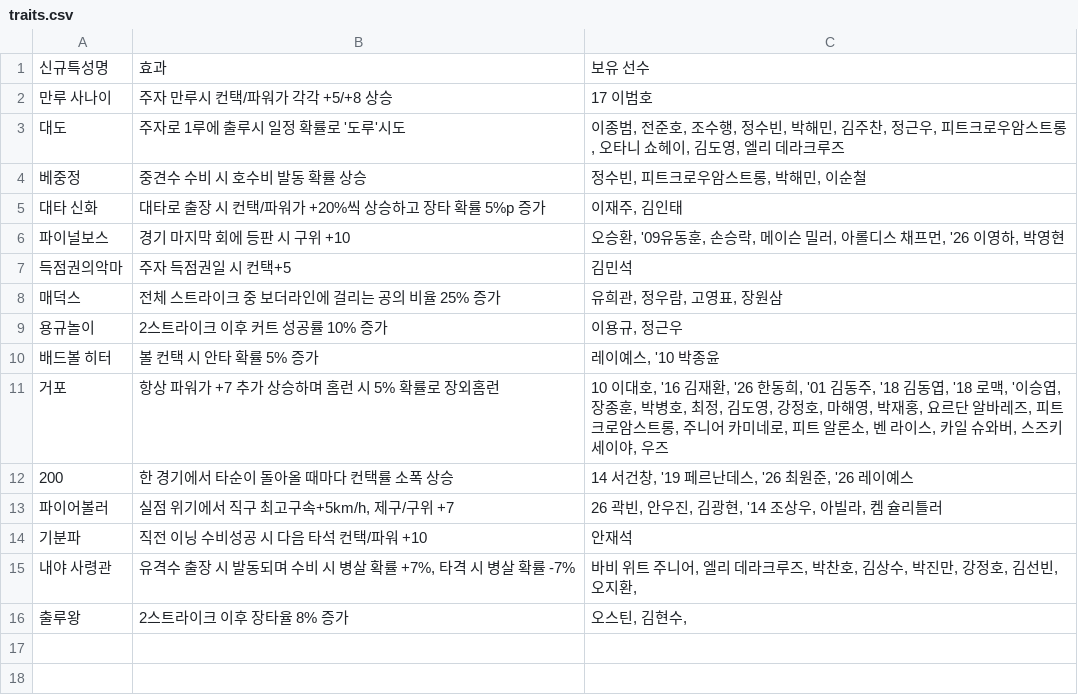
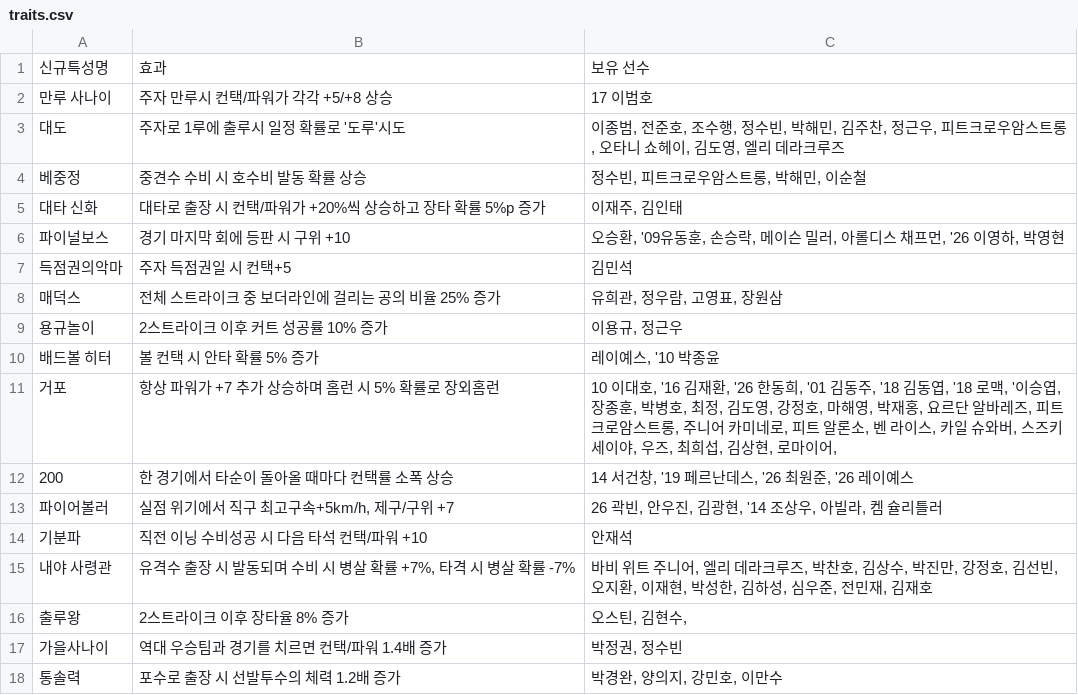
Before and after one commit to seung000313-oss/Bb, a CSV file: traits/traits.csv, drawn as a sheet.

```diff
--- a/traits/traits.csv
+++ b/traits/traits.csv
@@ -10,3 +10,3 @@
 배드볼 히터,볼 컨택 시 안타 확률 5% 증가,"레이예스, '10 박종윤"
-거포,항상 파워가 +7 추가 상승하며 홈런 시 5% 확률로 장외홈런,"10 이대호, '16 김재환, '26 한동희, '01 김동주, '18 김동엽, '18 로맥, '이승엽, 장종훈, 박병호, 최정, 김도영, 강정호, 마해영, 박재홍, 요르단 알바레즈, 피트 크로암스트롱, 주니어 카미네로, 피트 알론소, 벤 라이스, 카일 슈와버, 스즈키 세이야, 우즈"
+거포,항상 파워가 +7 추가 상승하며 홈런 시 5% 확률로 장외홈런,"10 이대호, '16 김재환, '26 한동희, '01 김동주, '18 김동엽, '18 로맥, '이승엽, 장종훈, 박병호, 최정, 김도영, 강정호, 마해영, 박재홍, 요르단 알바레즈, 피트 크로암스트롱, 주니어 카미네로, 피트 알론소, 벤 라이스, 카일 슈와버, 스즈키 세이야, 우즈, 최희섭, 김상현, 로마이어, "
 200,한 경기에서 타순이 돌아올 때마다 컨택률 소폭 상승,"14 서건창, '19 페르난데스, '26 최원준, '26 레이예스"
@@ -14,3 +14,5 @@
 기분파,직전 이닝 수비성공 시 다음 타석 컨택/파워 +10,안재석
-내야 사령관,"유격수 출장 시 발동되며  수비 시 병살 확률 +7%, 타격 시 병살 확률 -7%","바비 위트 주니어, 엘리 데라크루즈, 박찬호, 김상수, 박진만, 강정호, 김선빈, 오지환, "
+내야 사령관,"유격수 출장 시 발동되며  수비 시 병살 확률 +7%, 타격 시 병살 확률 -7%","바비 위트 주니어, 엘리 데라크루즈, 박찬호, 김상수, 박진만, 강정호, 김선빈, 오지환, 이재현, 박성한, 김하성, 심우준, 전민재, 김재호"
 출루왕,2스트라이크 이후 장타율 8% 증가,"오스틴, 김현수, "
+가을사나이,역대 우승팀과 경기를 치르면 컨택/파워 1.4배 증가,"박정권, 정수빈"
+통솔력,포수로 출장 시 선발투수의 체력 1.2배 증가,"박경완, 양의지, 강민호, 이만수"
```
Also changed, not shown: 3 other files.
